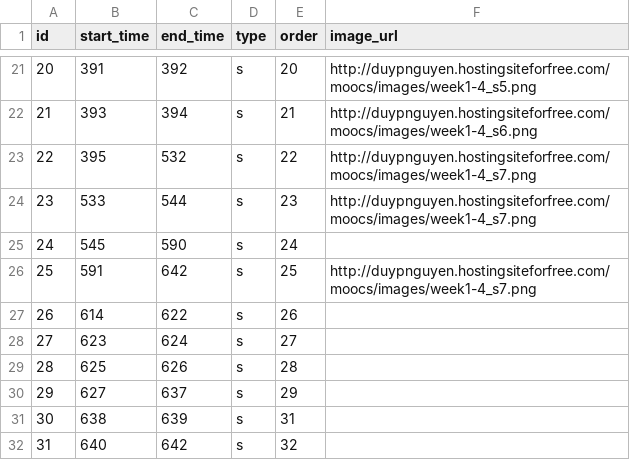
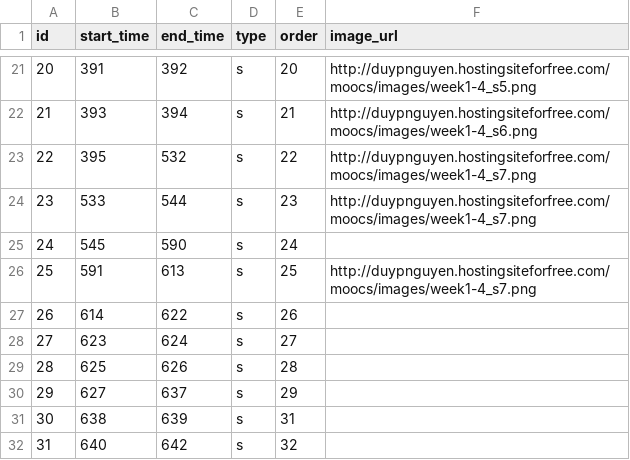
Before and after one commit to duynguyen/moocvis, a CSV file: files/slides/1-2_slides.csv, drawn as a sheet; only a part is shown, gaps mark what is left out.

Commit message:
Fix for Lecture slides 1-2

```diff
--- a/files/slides/1-2_slides.csv
+++ b/files/slides/1-2_slides.csv
@@ -25,3 +25,3 @@ id,start_time,end_time,type,order,image_url
 24,545,590,s,24,
-25,591,642,s,25,http://duypnguyen.hostingsiteforfree.com/moocs/images/week1-4_s7.png
+25,591,613,s,25,http://duypnguyen.hostingsiteforfree.com/moocs/images/week1-4_s7.png
 26,614,622,s,26,
```
